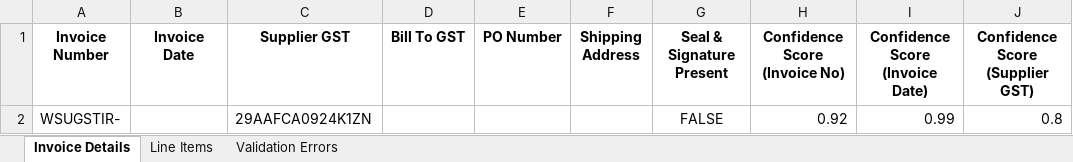
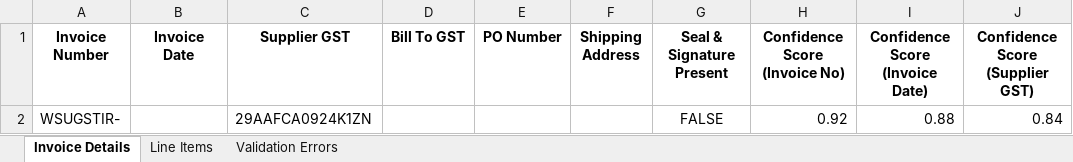
Before and after one commit to Bhavya-PR/Invoice-Handler, an Excel workbook: output/invoice_page_1.jpg.txt.xlsx, sheet Invoice Details, drawn as a sheet; values as stored, in another font and other column widths than the file's, no borders; the diff names each change by its address in the sheet, - before the commit and + after, or states it on an @@ line.

```diff
--- a/output/invoice_page_1.jpg.txt.xlsx (sheet Invoice Details)
+++ b/output/invoice_page_1.jpg.txt.xlsx (sheet Invoice Details)
-I2 (Confidence Score (Invoice Date)): 0.99
+I2 (Confidence Score (Invoice Date)): 0.88
-J2 (Confidence Score (Supplier GST)): 0.8
+J2 (Confidence Score (Supplier GST)): 0.84
```
Also changed, not shown: output/invoice_page_2.jpg.txt.xlsx, output/invoice_page_3.jpg.txt.xlsx, 5 other files.
